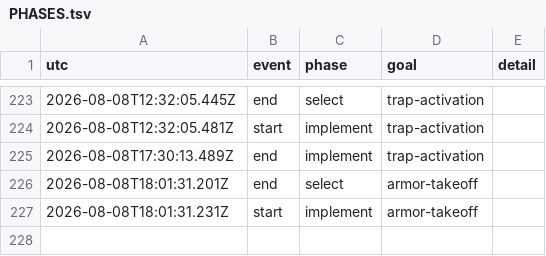
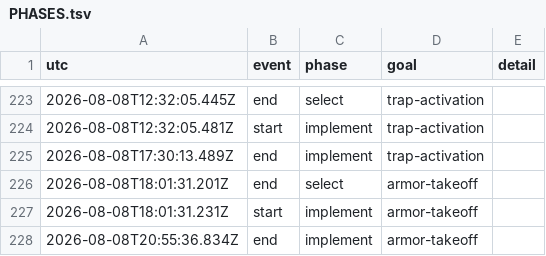
Before and after one commit to vtjeng/teleport-contest, a TSV file: PHASES.tsv, drawn as a sheet; only a part is shown, gaps mark what is left out; the diff names each change by its address in the sheet, - before the commit and + after, or states it on an @@ line.

```diff
--- a/PHASES.tsv
+++ b/PHASES.tsv
+row 228: 2026-08-08T20:55:36.834Z | end | implement | armor-takeoff
```
Also changed, not shown: SCORE.tsv, 3 other files.
